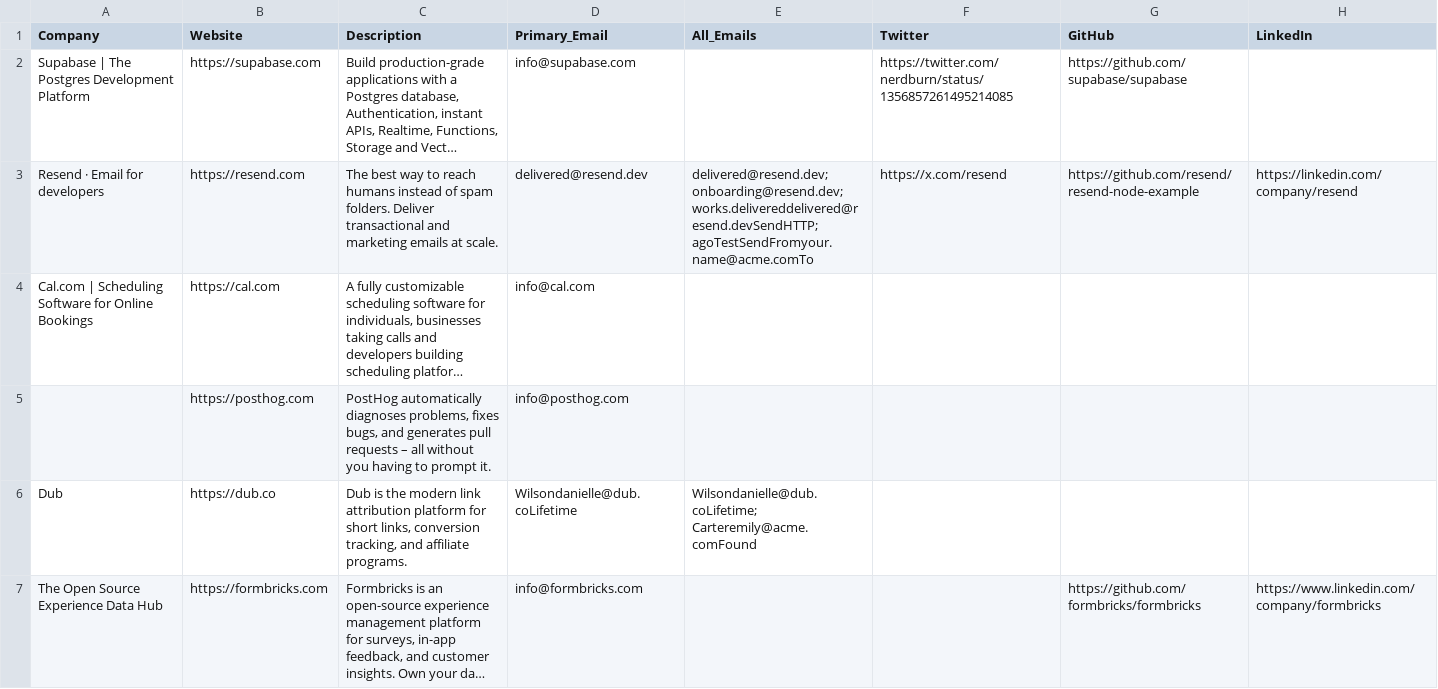
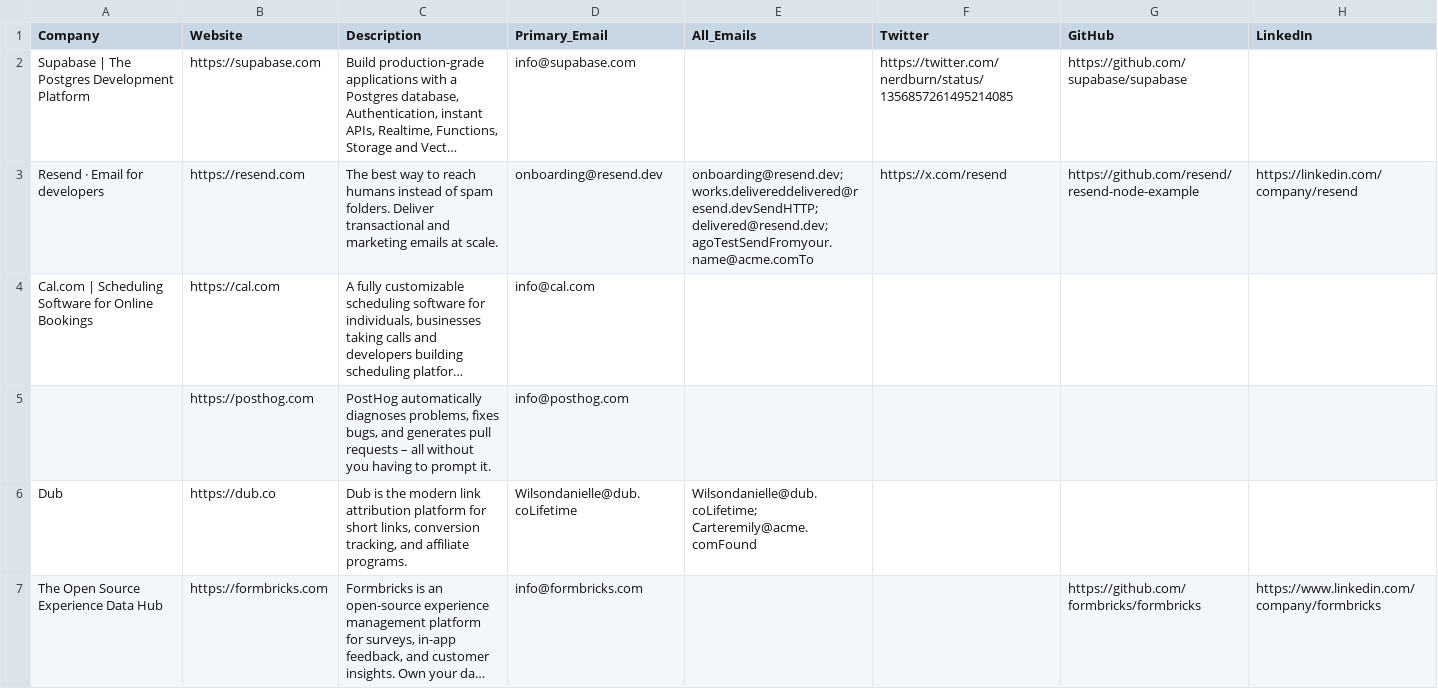
Before and after one commit to kingmakeruix/b2b-tech-founders-leads, a CSV file: b2b_tech_leads.csv, drawn as a sheet; only a part is shown; long unchanged cells end in …; the diff covers the shown part only; the diff names each change by its address in the sheet, - before the commit and + after, or states it on an @@ line.

Commit message:
chore(data): automated weekly lead dataset enrichment [skip ci]

```diff
--- a/b2b_tech_leads.csv
+++ b/b2b_tech_leads.csv
-D3 (Primary_Email): delivered@resend.dev
+D3 (Primary_Email): onboarding@resend.dev
-E3 (All_Emails): delivered@resend.dev; onboarding@resend.dev; works.delivereddelivered@resend.devSendHTTP; agoTestSendFromyour.name@acme.comTo
+E3 (All_Emails): onboarding@resend.dev; works.delivereddelivered@resend.devSendHTTP; delivered@resend.dev; agoTestSendFromyour.name@acme.comTo
```
Also changed, not shown: 1 edited cell elsewhere in this file, 1 other file.
